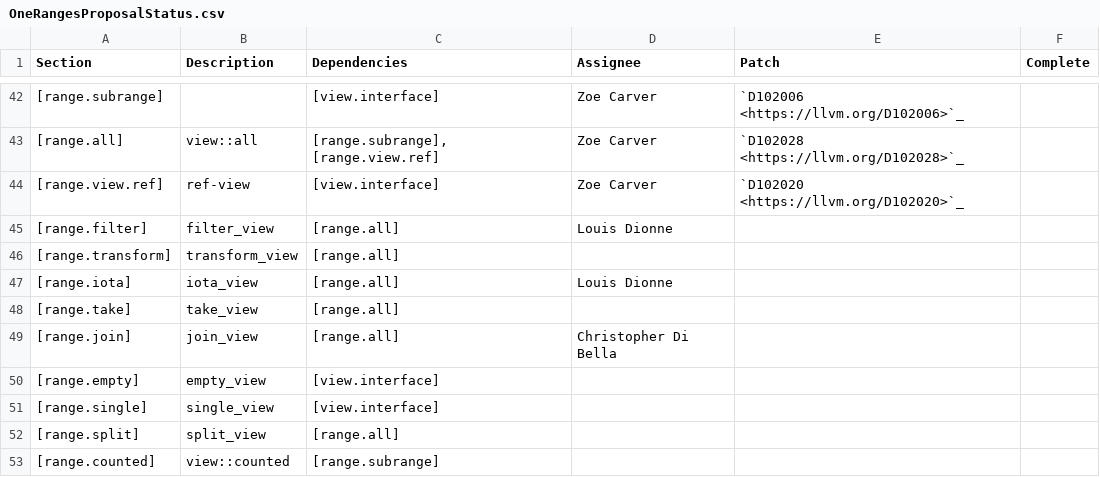
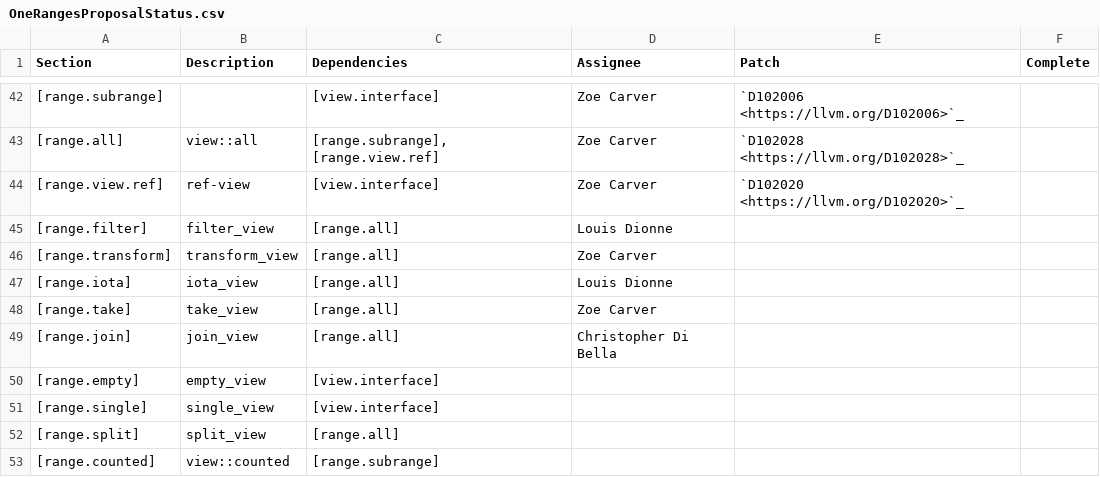
Before and after one commit to Manoj-Kumar-BV/llvm-project, a CSV file: libcxx/docs/OneRangesProposalStatus.csv, drawn as a sheet; only a part is shown, gaps mark what is left out; the diff names each change by its address in the sheet, - before the commit and + after, or states it on an @@ line.

Commit message:
[libcxx][docs] Add two locks: transform_view and take_view.
Assign myself both of these views.

```diff
--- a/libcxx/docs/OneRangesProposalStatus.csv
+++ b/libcxx/docs/OneRangesProposalStatus.csv
-D46 (Assignee): (empty)
+D46 (Assignee): Zoe Carver
-D48 (Assignee): (empty)
+D48 (Assignee): Zoe Carver
```
